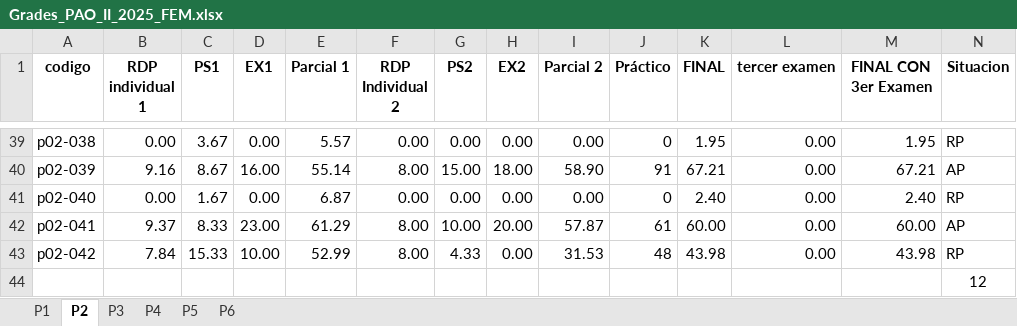
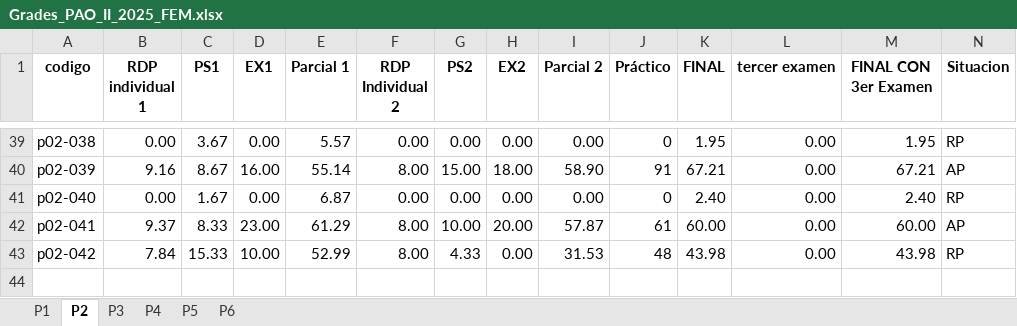
Before and after one commit to fisicapplespol/SocraticTutor2026, an Excel workbook: CoursesList/Grades_PAO_II_2025_FEM.xlsx, sheet P2, drawn as a sheet; only a part is shown, gaps mark what is left out; values as stored, in another font and other column widths than the file's, no borders; the diff names each change by its address in the sheet, - before the commit and + after, or states it on an @@ line.

```diff
--- a/CoursesList/Grades_PAO_II_2025_FEM.xlsx (sheet P2)
+++ b/CoursesList/Grades_PAO_II_2025_FEM.xlsx (sheet P2)
-row 44:  |  |  |  |  |  |  |  |  |  |  |  |  | 12
```
Also changed, not shown: sheet P3, sheet P6, sheet P5, sheet P4, sheet P1.
